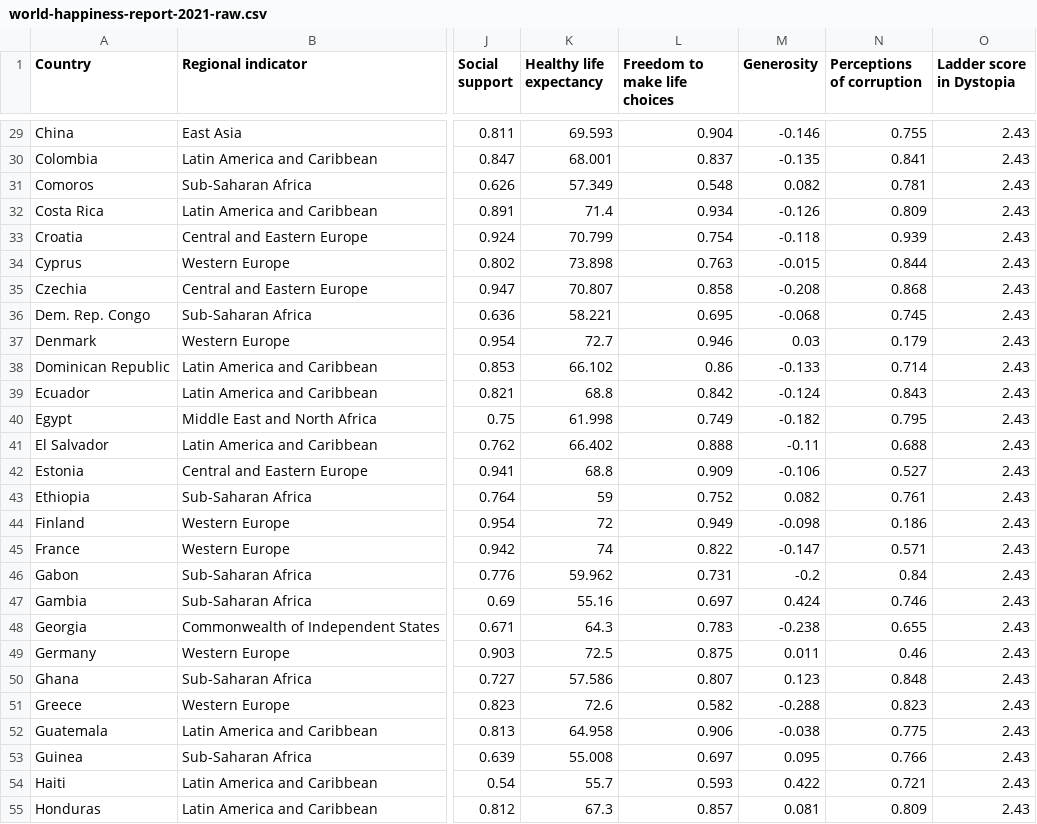
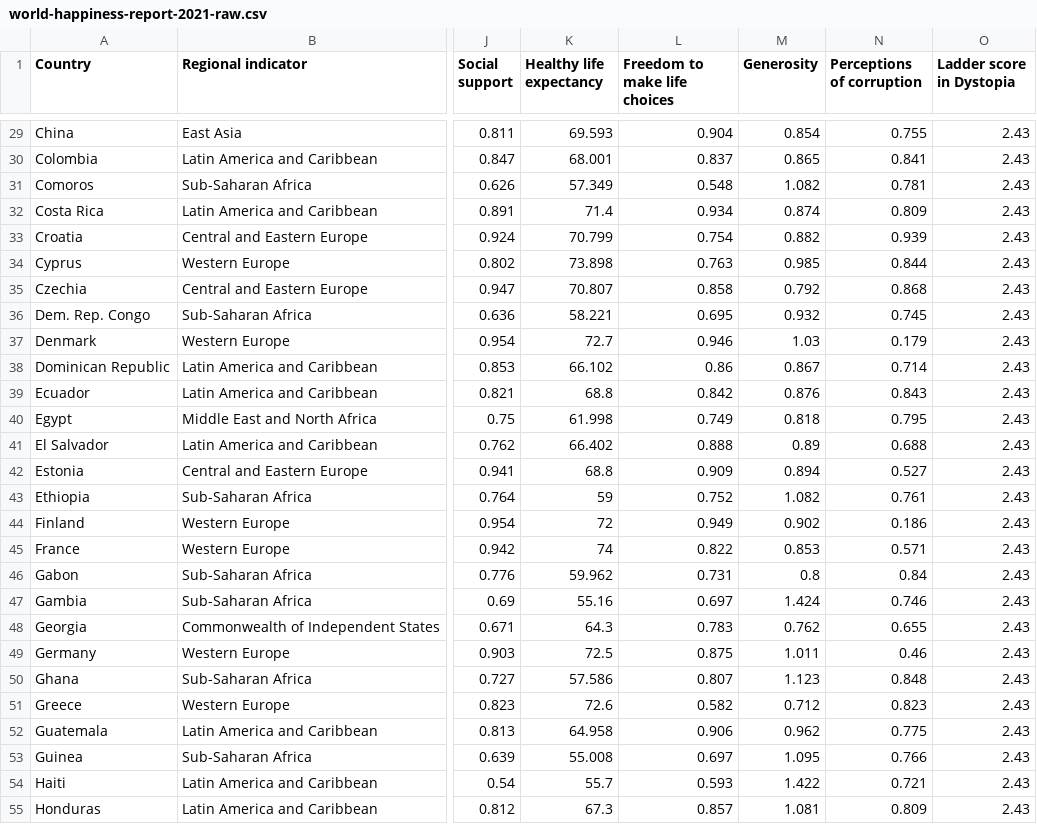
Before and after one commit to 2311ajay/FIT3179-Vega-Lite, a CSV file: data/world-happiness-report-2021-raw.csv, drawn as a sheet; only a part is shown, gaps mark what is left out; the diff covers the shown part only; the diff names each change by its address in the sheet, - before the commit and + after, or states it on an @@ line.

```diff
--- a/data/world-happiness-report-2021-raw.csv
+++ b/data/world-happiness-report-2021-raw.csv
-M29 (Generosity): -0.146
+M29 (Generosity): 0.854
-M30 (Generosity): -0.135
+M30 (Generosity): 0.865
-M31 (Generosity): 0.082
+M31 (Generosity): 1.082
-M32 (Generosity): -0.126
+M32 (Generosity): 0.874
-M33 (Generosity): -0.118
+M33 (Generosity): 0.882
-M34 (Generosity): -0.015
+M34 (Generosity): 0.985
-M35 (Generosity): -0.208
+M35 (Generosity): 0.792
-M36 (Generosity): -0.068
+M36 (Generosity): 0.932
-M37 (Generosity): 0.03
+M37 (Generosity): 1.03
-M38 (Generosity): -0.133
+M38 (Generosity): 0.867
-M39 (Generosity): -0.124
+M39 (Generosity): 0.876
-M40 (Generosity): -0.182
+M40 (Generosity): 0.818
-M41 (Generosity): -0.11
+M41 (Generosity): 0.89
-M42 (Generosity): -0.106
+M42 (Generosity): 0.894
-M43 (Generosity): 0.082
+M43 (Generosity): 1.082
-M44 (Generosity): -0.098
+M44 (Generosity): 0.902
-M45 (Generosity): -0.147
+M45 (Generosity): 0.853
-M46 (Generosity): -0.2
+M46 (Generosity): 0.8
-M47 (Generosity): 0.424
+M47 (Generosity): 1.424
-M48 (Generosity): -0.238
+M48 (Generosity): 0.762
-M49 (Generosity): 0.011
+M49 (Generosity): 1.011
-M50 (Generosity): 0.123
+M50 (Generosity): 1.123
-M51 (Generosity): -0.288
+M51 (Generosity): 0.712
-M52 (Generosity): -0.038
+M52 (Generosity): 0.962
-M53 (Generosity): 0.095
+M53 (Generosity): 1.095
-M54 (Generosity): 0.422
+M54 (Generosity): 1.422
-M55 (Generosity): 0.081
+M55 (Generosity): 1.081
```
Also changed, not shown: 123 edited cells elsewhere in this file.
